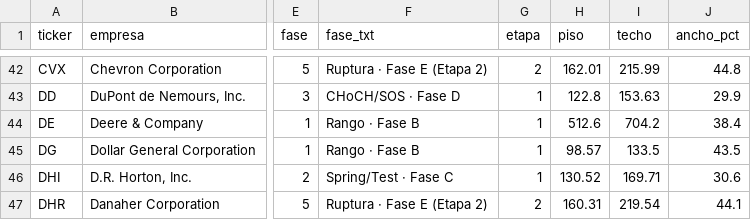
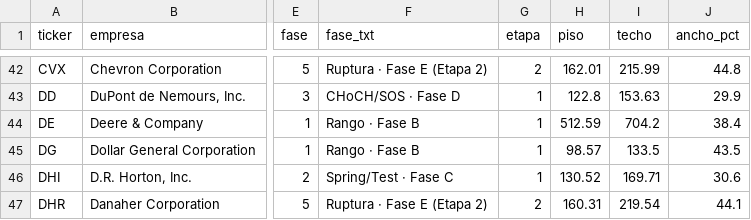
Before and after one commit to jimmychan001/screener-wyckoff, a CSV file: reports/latest.csv, drawn as a sheet; only a part is shown, gaps mark what is left out; the diff names each change by its address in the sheet, - before the commit and + after, or states it on an @@ line.

Commit message:
Reporte 2026-11-19

```diff
--- a/reports/latest.csv
+++ b/reports/latest.csv
-H44 (piso): 512.6
+H44 (piso): 512.59
```
Also changed, not shown: 3 other files.
